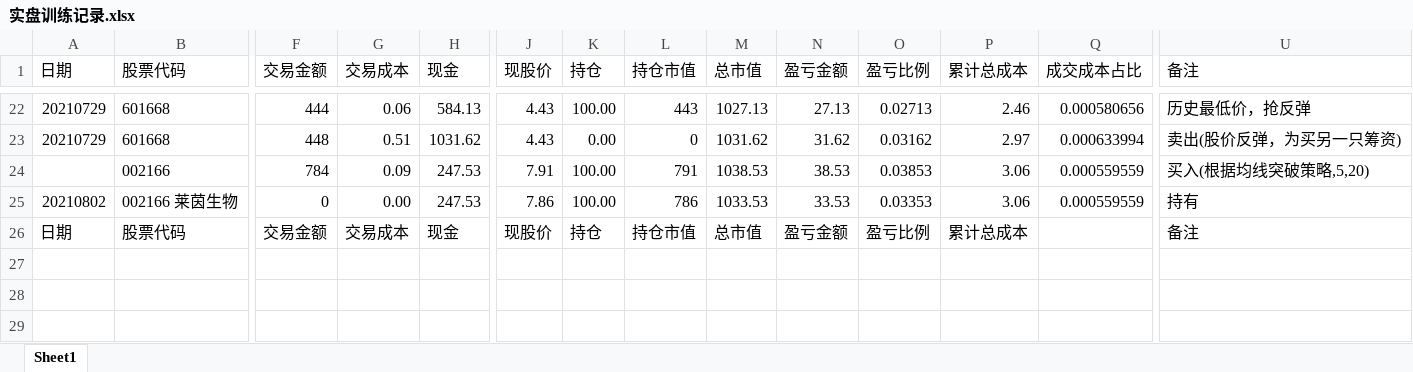
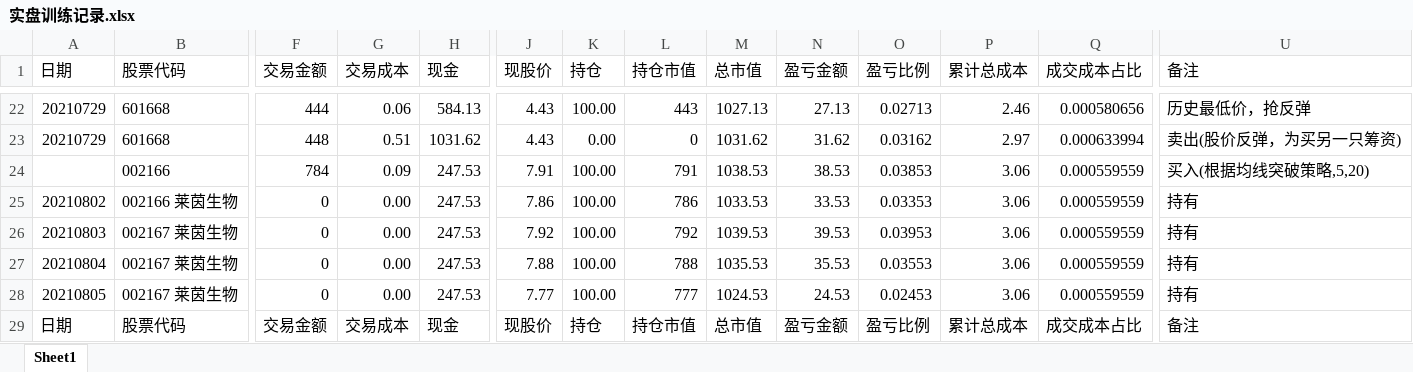
Before and after one commit to zwdnet/stockpractice, an Excel workbook: 实盘训练记录.xlsx, sheet Sheet1, drawn as a sheet; only a part is shown, gaps mark what is left out; values as stored, in another font and other column widths than the file's, no borders; addresses are those after the commit; rows hold the shown columns only; the diff names each change by its address in the sheet, - before the commit and + after, or states it on an @@ line.

```diff
--- a/实盘训练记录.xlsx (sheet Sheet1)
+++ b/实盘训练记录.xlsx (sheet Sheet1)
+row 26: 20210803 | 002167 莱茵生物 | 0 | 0.00 | 247.53 | 7.92 | 100.00 | 792 | 1039.53 | 39.53 | 0.03953 | 3.06 | 0.000559559 | 持有
+row 27: 20210804 | 002167 莱茵生物 | 0 | 0.00 | 247.53 | 7.88 | 100.00 | 788 | 1035.53 | 35.53 | 0.03553 | 3.06 | 0.000559559 | 持有
+row 28: 20210805 | 002167 莱茵生物 | 0 | 0.00 | 247.53 | 7.77 | 100.00 | 777 | 1024.53 | 24.53 | 0.02453 | 3.06 | 0.000559559 | 持有
-Q29 (成交成本占比): (empty)
+Q29 (成交成本占比): 成交成本占比
```
Also changed, not shown: 收益数据.xlsx, 4 other files.
